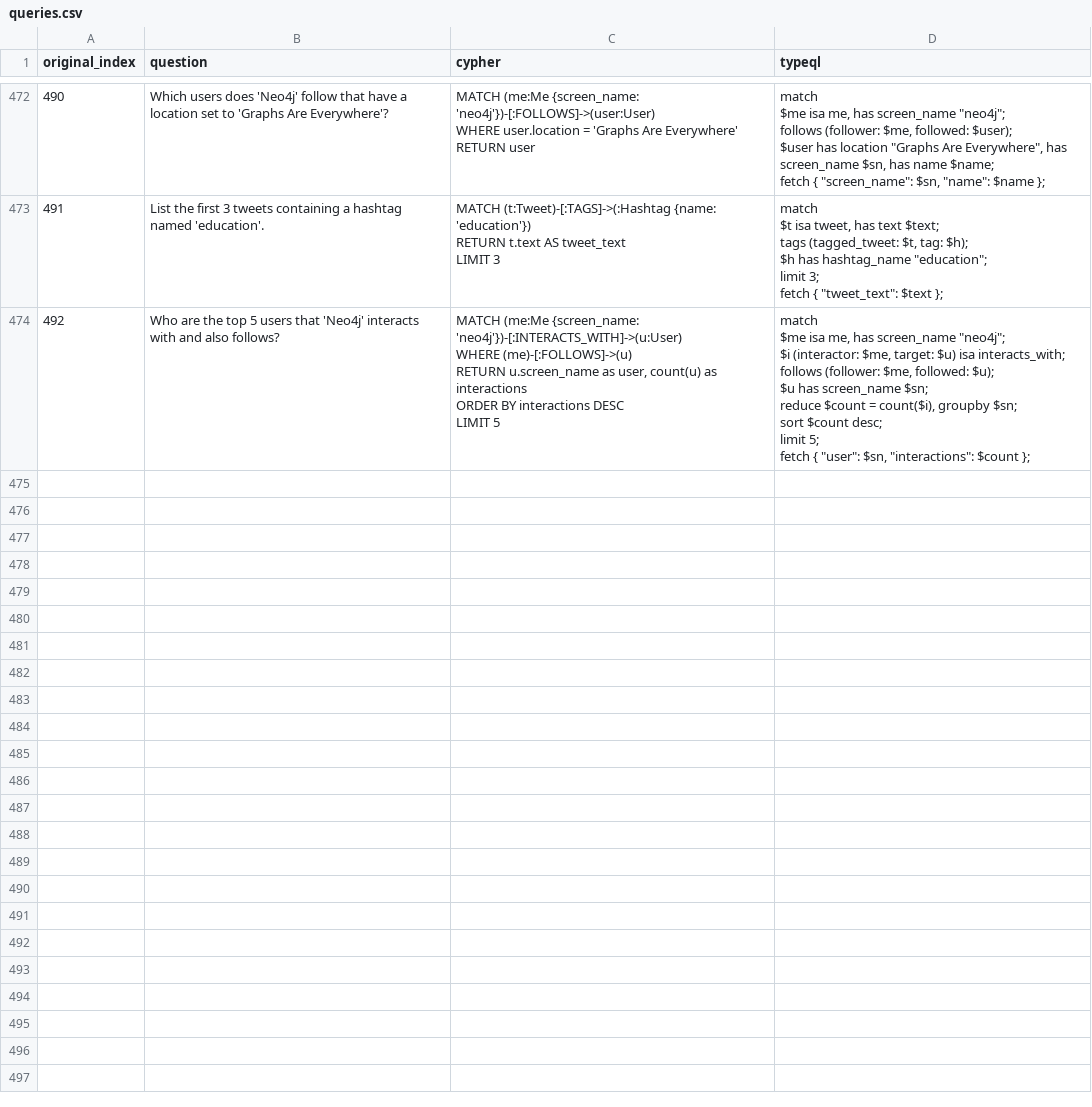
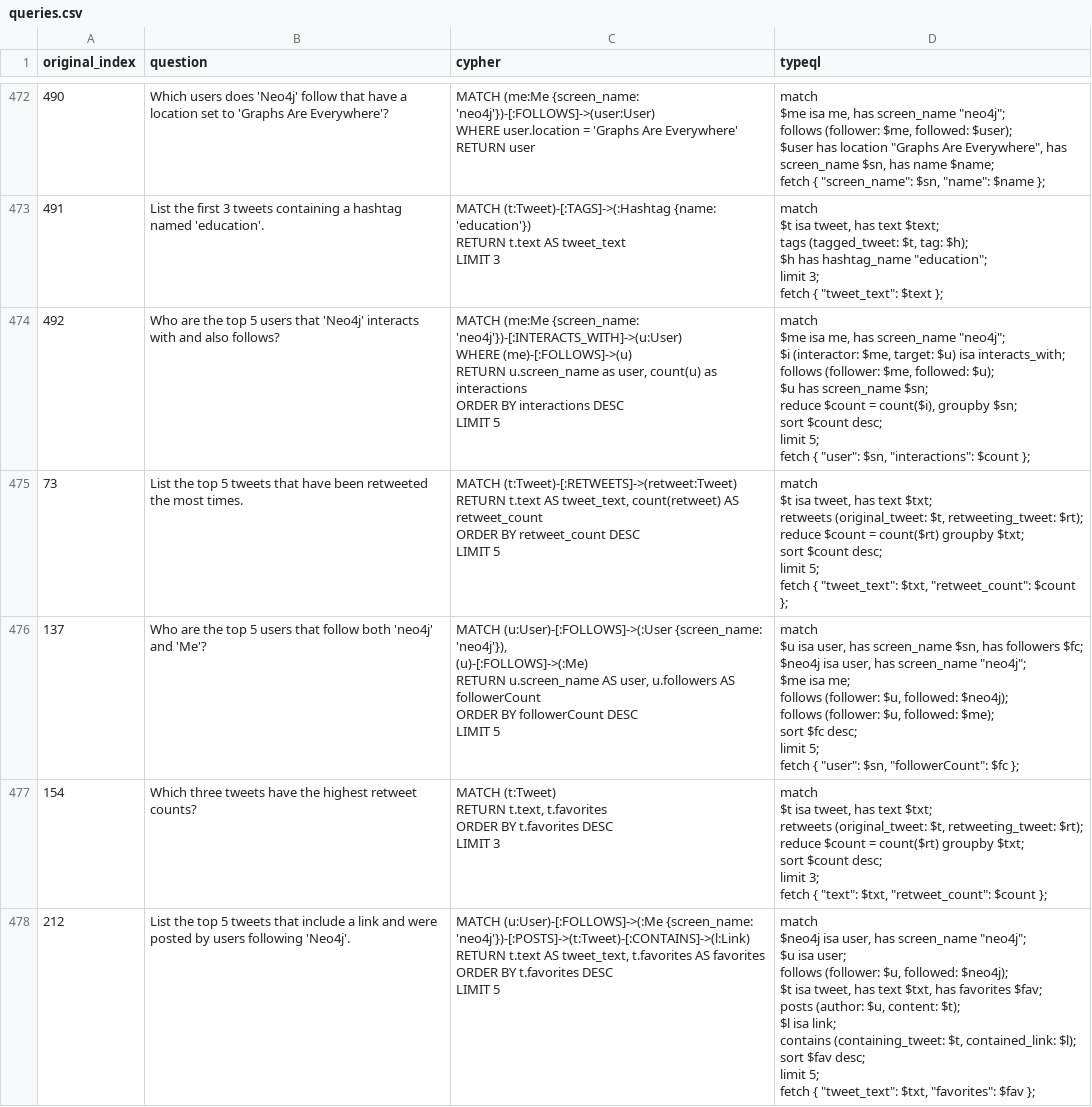
Before and after one commit to flyingsilverfin/text2typeql, a CSV file: output/twitter/queries.csv, drawn as a sheet; only a part is shown, gaps mark what is left out; the diff covers the shown part only.

Commit message:
Finished some failed queries

```diff
--- a/output/twitter/queries.csv
+++ b/output/twitter/queries.csv
@@ -4920 +4920,48 @@ limit 5;
 fetch { ""user"": $sn, ""interactions"": $count };"
+73,List the top 5 tweets that have been retweeted the most times.,"MATCH (t:Tweet)-[:RETWEETS]->(retweet:Tweet)
+RETURN t.text AS tweet_text, count(retweet) AS retweet_count
+ORDER BY retweet_count DESC
+LIMIT 5","match
+$t isa tweet, has text $txt;
+retweets (original_tweet: $t, retweeting_tweet: $rt);
+reduce $count = count($rt) groupby $txt;
+sort $count desc;
+limit 5;
+fetch { ""tweet_text"": $txt, ""retweet_count"": $count };"
+137,Who are the top 5 users that follow both 'neo4j' and 'Me'?,"MATCH (u:User)-[:FOLLOWS]->(:User {screen_name: 'neo4j'}),
+      (u)-[:FOLLOWS]->(:Me)
+RETURN u.screen_name AS user, u.followers AS followerCount
+ORDER BY followerCount DESC
+LIMIT 5","match
+$u isa user, has screen_name $sn, has followers $fc;
+$neo4j isa user, has screen_name ""neo4j"";
+$me isa me;
+follows (follower: $u, followed: $neo4j);
+follows (follower: $u, followed: $me);
+sort $fc desc;
+limit 5;
+fetch { ""user"": $sn, ""followerCount"": $fc };"
+154,Which three tweets have the highest retweet counts?,"MATCH (t:Tweet)
+RETURN t.text, t.favorites
+ORDER BY t.favorites DESC
+LIMIT 3","match
+$t isa tweet, has text $txt;
+retweets (original_tweet: $t, retweeting_tweet: $rt);
+reduce $count = count($rt) groupby $txt;
+sort $count desc;
+limit 3;
+fetch { ""text"": $txt, ""retweet_count"": $count };"
+212,List the top 5 tweets that include a link and were posted by users following 'Neo4j'.,"MATCH (u:User)-[:FOLLOWS]->(:Me {screen_name: 'neo4j'})-[:POSTS]->(t:Tweet)-[:CONTAINS]->(l:Link)
+RETURN t.text AS tweet_text, t.favorites AS favorites
+ORDER BY t.favorites DESC
+LIMIT 5","match
+$neo4j isa user, has screen_name ""neo4j"";
+$u isa user;
+follows (follower: $u, followed: $neo4j);
+$t isa tweet, has text $txt, has favorites $fav;
+posts (author: $u, content: $t);
+$l isa link;
+contains (containing_tweet: $t, contained_link: $l);
+sort $fav desc;
+limit 5;
+fetch { ""tweet_text"": $txt, ""favorites"": $fav };"
```
Also changed, not shown: 3 added rows elsewhere in this file, output/twitter/failed.csv, 4 other files.
